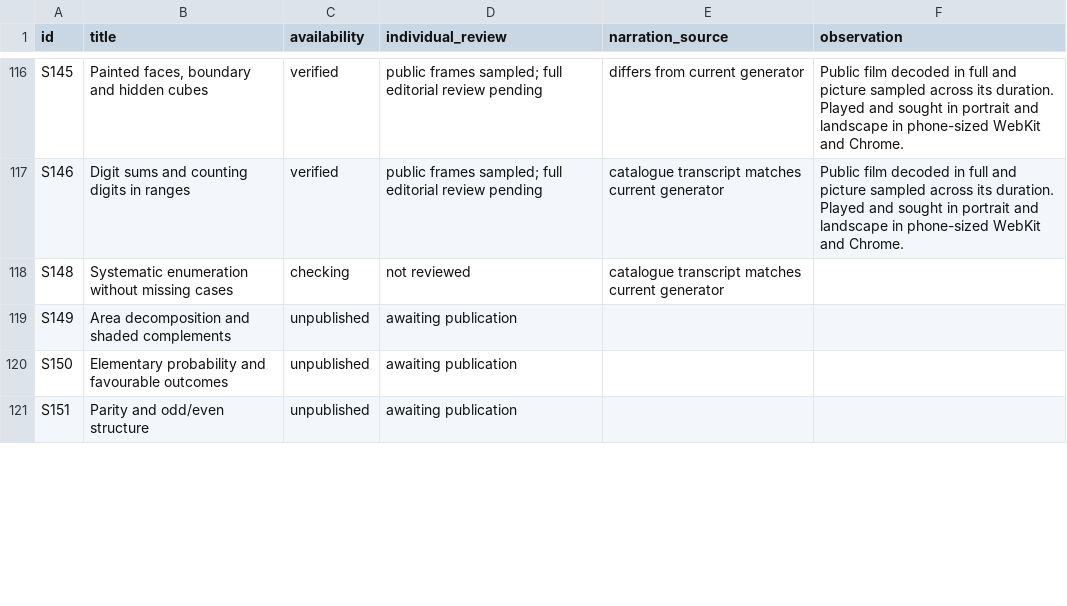
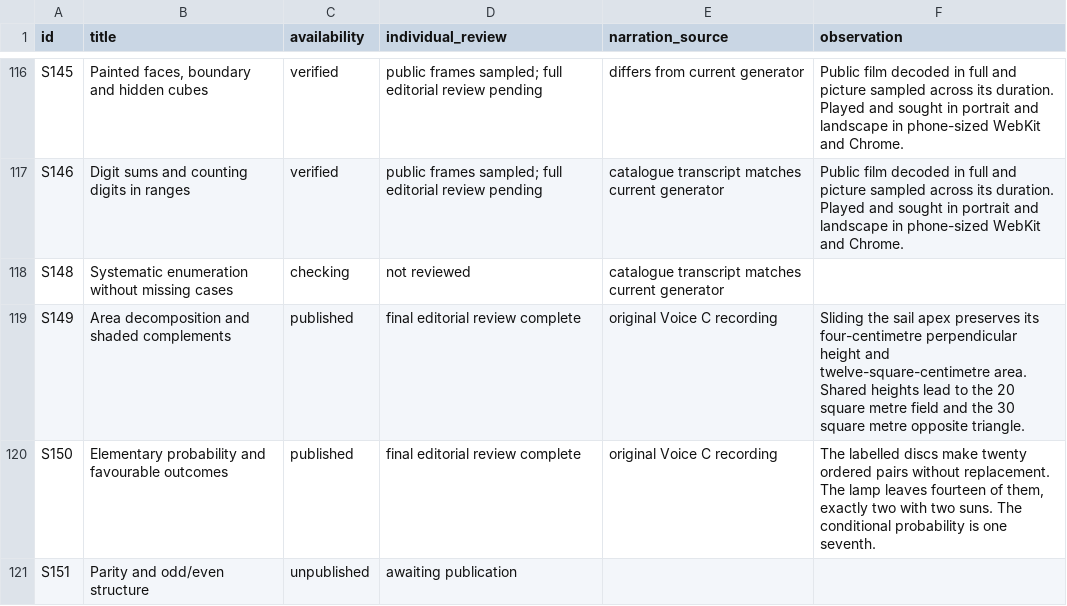
Before and after one commit to SimonRJ/-summit-one-narrator, a CSV file: docs/lesson-introduction-review-register-20261116.csv, drawn as a sheet; only a part is shown, gaps mark what is left out; the diff covers the shown part only.

Commit message:
Publish seven original narrated maths lessons through the course, gallery and completed-lesson player

```diff
--- a/docs/lesson-introduction-review-register-20261116.csv
+++ b/docs/lesson-introduction-review-register-20261116.csv
@@ -118,4 +118,4 @@ S146,Digit sums and counting digits in ranges,verified,public frames sampled; fu
 S148,Systematic enumeration without missing cases,checking,not reviewed,catalogue transcript matches current generator,
-S149,Area decomposition and shaded complements,unpublished,awaiting publication,,
-S150,Elementary probability and favourable outcomes,unpublished,awaiting publication,,
+S149,Area decomposition and shaded complements,published,final editorial review complete,original Voice C recording,Sliding the sail apex preserves its four-centimetre perpendicular height and twelve-square-centimetre area. Shared heights lead to the 20 square metre field and the 30 square metre opposite triangle.
+S150,Elementary probability and favourable outcomes,published,final editorial review complete,original Voice C recording,"The labelled discs make twenty ordered pairs without replacement. The lamp leaves fourteen of them, exactly two with two suns. The conditional probability is one seventh."
 S151,Parity and odd/even structure,unpublished,awaiting publication,,
```
Also changed, not shown: 20 edited cells elsewhere in this file, 27 other files.
